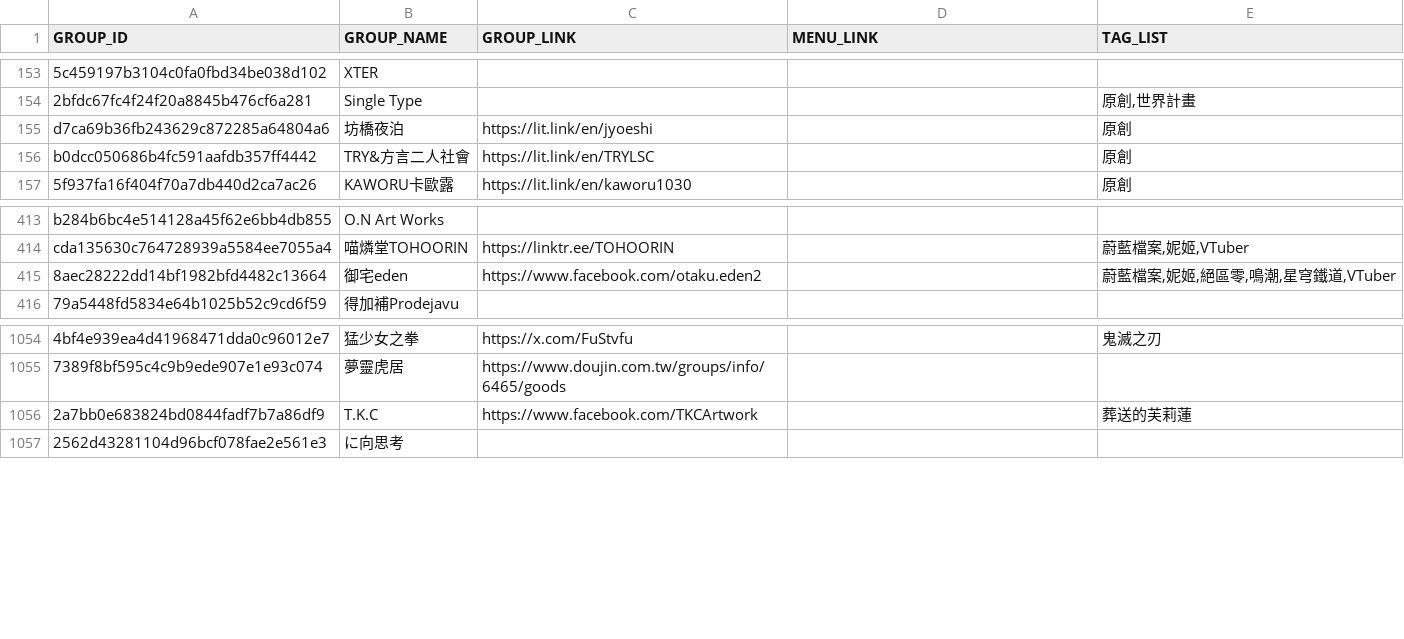
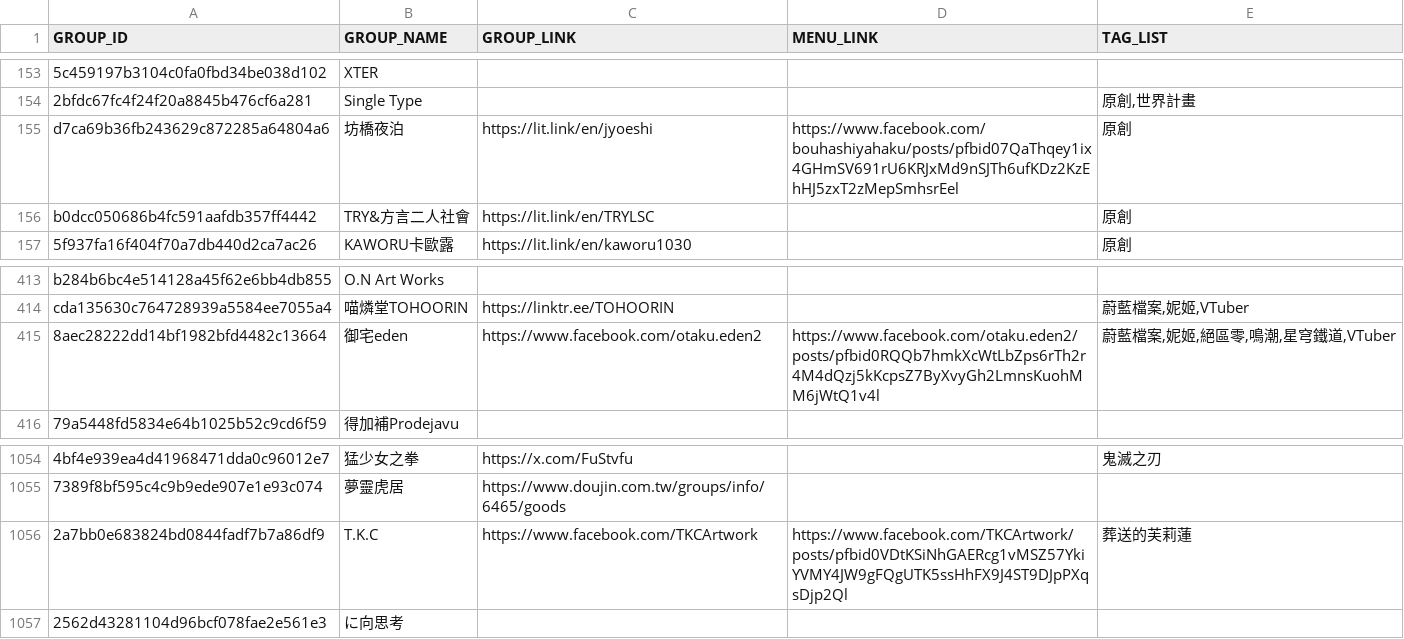
Before and after one commit to nh60211as/DoujinMapMarker, a CSV file: data/FF46/group-list.csv, drawn as a sheet; only a part is shown, gaps mark what is left out; the diff covers the shown part only; the diff names each change by its address in the sheet, - before the commit and + after, or states it on an @@ line.

```diff
--- a/data/FF46/group-list.csv
+++ b/data/FF46/group-list.csv
-D155 (MENU_LINK): (empty)
+D155 (MENU_LINK): https://www.facebook.com/bouhashiyahaku/posts/pfbid07QaThqey1ix4GHmSV691rU6KRJxMd9nSJTh6ufKDz2KzEhHJ5zxT2zMepSmhsrEel
-D415 (MENU_LINK): (empty)
+D415 (MENU_LINK): https://www.facebook.com/otaku.eden2/posts/pfbid0RQQb7hmkXcWtLbZps6rTh2r4M4dQzj5kKcpsZ7ByXvyGh2LmnsKuohMM6jWtQ1v4l
-D1056 (MENU_LINK): (empty)
+D1056 (MENU_LINK): https://www.facebook.com/TKCArtwork/posts/pfbid0VDtKSiNhGAERcg1vMSZ57YkiYVMY4JW9gFQgUTK5ssHhFX9J4ST9DJpPXqsDjp2Ql
```
Also changed, not shown: 12 edited cells elsewhere in this file, 1 other file.
